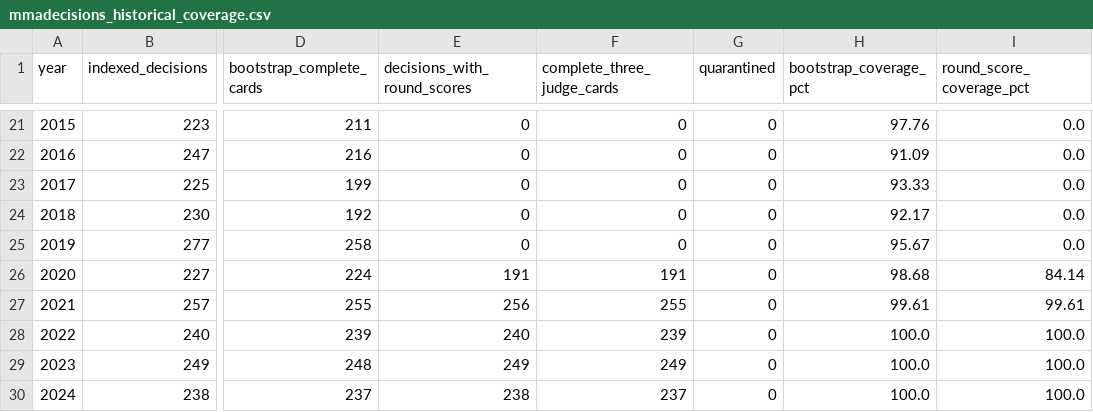
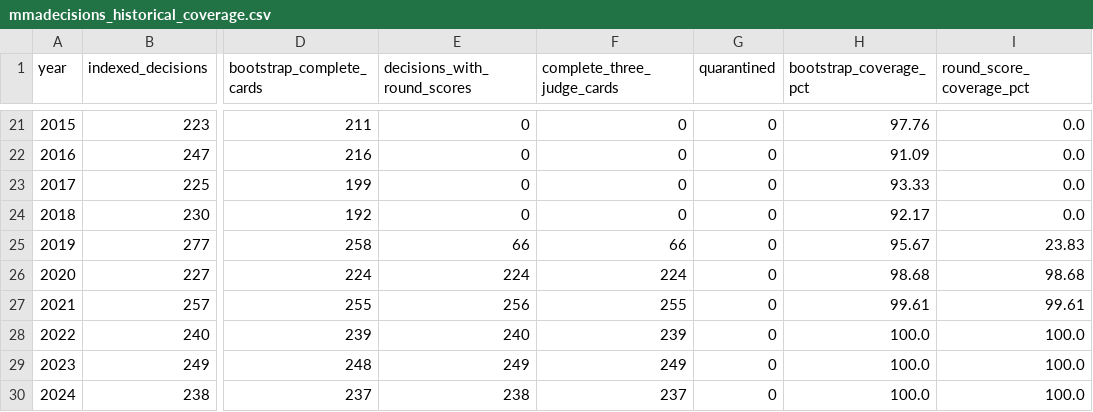
Before and after one commit to tbdprojectusername/d6mw, a CSV file: market_data_v3/reports/mmadecisions_historical_coverage.csv, drawn as a sheet; only a part is shown, gaps mark what is left out; the diff names each change by its address in the sheet, - before the commit and + after, or states it on an @@ line.

```diff
--- a/market_data_v3/reports/mmadecisions_historical_coverage.csv
+++ b/market_data_v3/reports/mmadecisions_historical_coverage.csv
-E25 (decisions_with_round_scores): 0
+E25 (decisions_with_round_scores): 66
-F25 (complete_three_judge_cards): 0
+F25 (complete_three_judge_cards): 66
-I25 (round_score_coverage_pct): 0.0
+I25 (round_score_coverage_pct): 23.83
-E26 (decisions_with_round_scores): 191
+E26 (decisions_with_round_scores): 224
-F26 (complete_three_judge_cards): 191
+F26 (complete_three_judge_cards): 224
-I26 (round_score_coverage_pct): 84.14
+I26 (round_score_coverage_pct): 98.68
```
Also changed, not shown: 15 other files.
